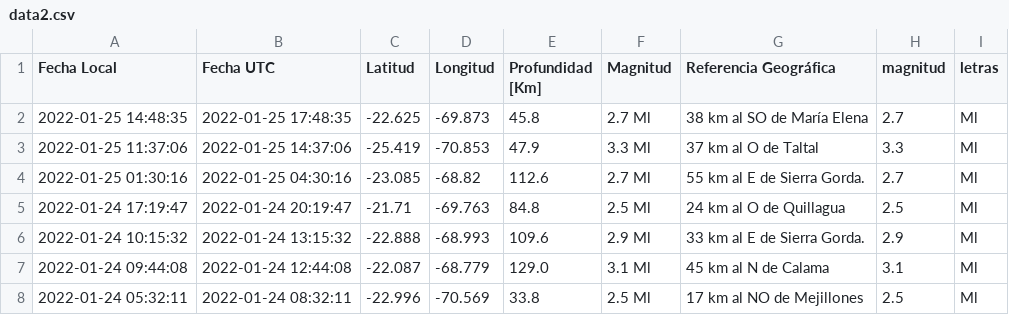
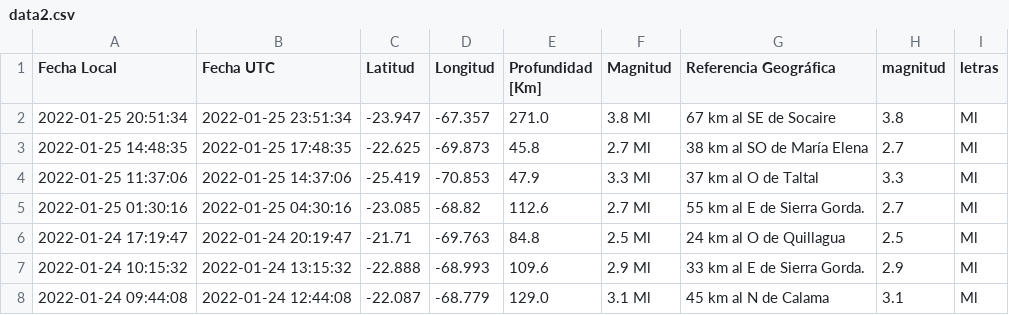
Before and after one commit to brunooviedo/sismos, a CSV file: data2.csv, drawn as a sheet; only a part is shown; the shorter side is filled out with more unchanged rows; the diff names each change by its address in the sheet, - before the commit and + after, or states it on an @@ line.

```diff
--- a/data2.csv
+++ b/data2.csv
+row 2: 2022-01-25 20:51:34 | 2022-01-25 23:51:34 | -23.947 | -67.357 | 271.0 | 3.8 Ml | 67 km al SE de Socaire | 3.8 | Ml
```
Also changed, not shown: data.csv, 2 other files.
